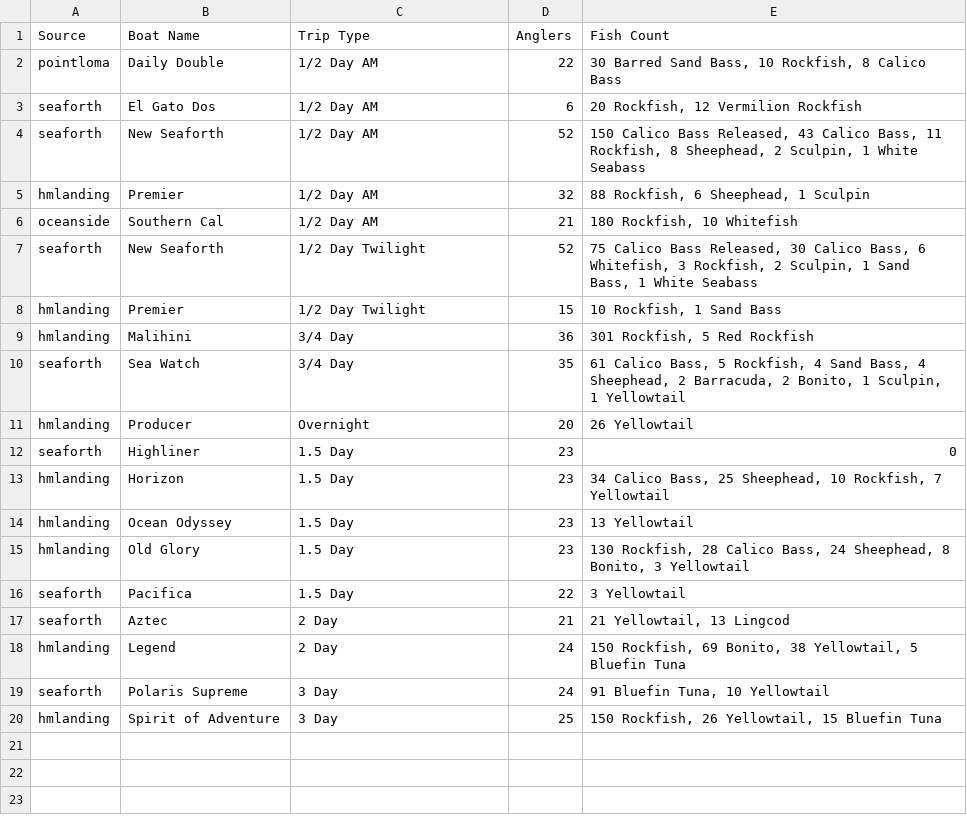
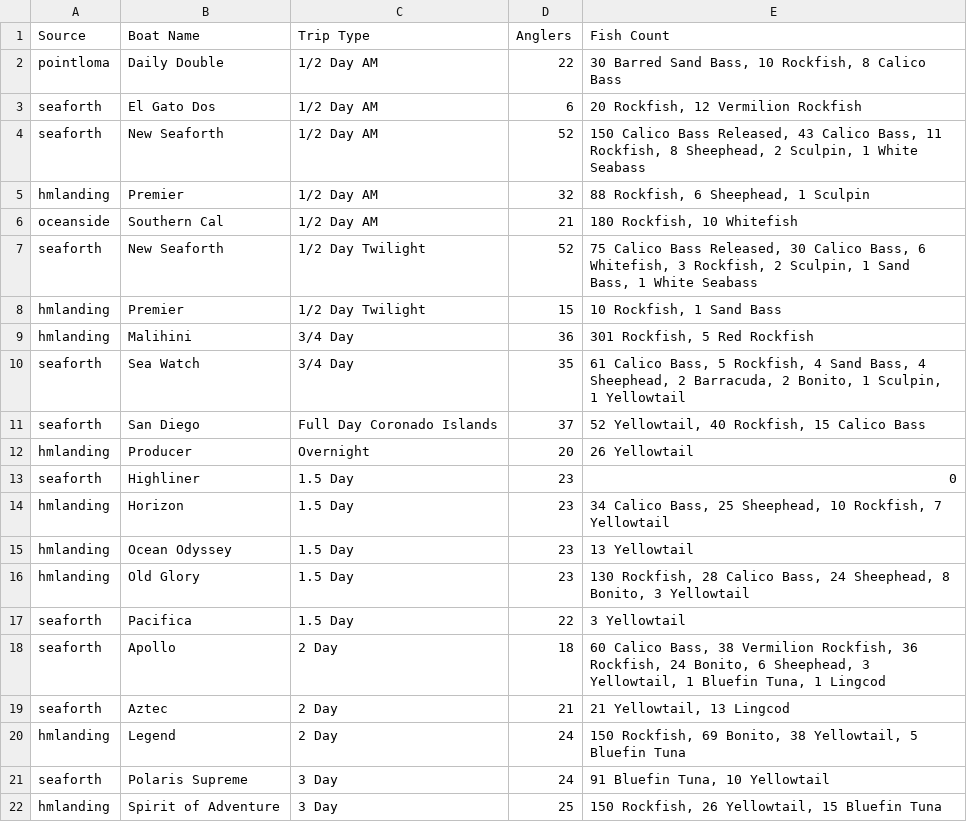
Before and after one commit to hdehaini/Fishing_Reports, a CSV file: database/sorted_fishing_reports.csv, drawn as a sheet; the diff names each change by its address in the sheet, - before the commit and + after, or states it on an @@ line.

```diff
--- a/database/sorted_fishing_reports.csv
+++ b/database/sorted_fishing_reports.csv
+row 11: seaforth | San Diego | Full Day Coronado Islands | 37 | 52 Yellowtail, 40 Rockfish, 15 Calico Bass
+row 18: seaforth | Apollo | 2 Day | 18 | 60 Calico Bass, 38 Vermilion Rockfish, 36 Rockfish, 24 Bonito, 6 Sheephead, 3 Yellowtail, 1 Bluefin Tuna, 1 Lingcod
```
Also changed, not shown: database/reports_history.csv, 1 other file.
